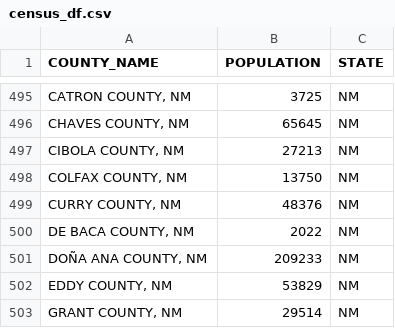
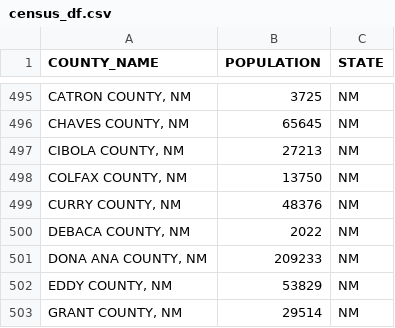
Before and after one commit to Yer1k/opioid_causal_inference, a CSV file: 20_intermediate_files/census_df.csv, drawn as a sheet; only a part is shown, gaps mark what is left out.

Commit message:
fixed two-county missing bug

```diff
--- a/20_intermediate_files/census_df.csv
+++ b/20_intermediate_files/census_df.csv
@@ -499,4 +499,4 @@ COUNTY_NAME,POPULATION,STATE
 "CURRY COUNTY, NM",48376,NM
-"DE BACA COUNTY, NM",2022,NM
-"DOÑA ANA COUNTY, NM",209233,NM
+"DEBACA COUNTY, NM",2022,NM
+"DONA ANA COUNTY, NM",209233,NM
 "EDDY COUNTY, NM",53829,NM
```
Also changed, not shown: 3 other files.
